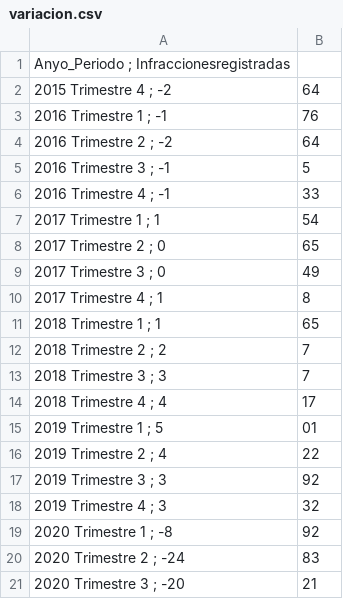
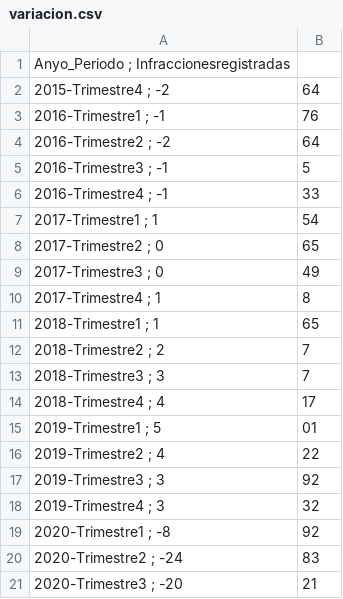
Before and after one commit to Pavlinadinkova/Criminalidad, a CSV file: variacion.csv, drawn as a sheet.

Commit message:
Update variacion.csv

```diff
--- a/variacion.csv
+++ b/variacion.csv
@@ -1,21 +1,21 @@
 Anyo_Periodo ;	Infraccionesregistradas
-2015 Trimestre 4	; -2,64
-2016	Trimestre 1 ; 	-1,76
-2016	Trimestre 2	; -2,64
-2016	Trimestre 3	; -1,5
-2016	Trimestre 4	; -1,33
-2017	Trimestre 1	; 1,54
-2017	Trimestre 2	; 0,65
-2017	Trimestre 3	; 0,49
-2017	Trimestre 4	; 1,8
-2018	Trimestre 1	; 1,65
-2018	Trimestre 2	; 2,7
-2018	Trimestre 3	; 3,7
-2018	Trimestre 4	; 4,17
-2019	Trimestre 1	; 5,01
-2019	Trimestre 2	; 4,22
-2019	Trimestre 3	; 3,92
-2019	Trimestre 4	; 3,32
-2020	Trimestre 1	; -8,92
-2020	Trimestre 2	; -24,83
-2020	Trimestre 3	; -20,21
+2015-Trimestre4	; -2,64
+2016-Trimestre1 ; 	-1,76
+2016-Trimestre2	; -2,64
+2016-Trimestre3	; -1,5
+2016-Trimestre4	; -1,33
+2017-Trimestre1	; 1,54
+2017-Trimestre2	; 0,65
+2017-Trimestre3	; 0,49
+2017-Trimestre4	; 1,8
+2018-Trimestre1	; 1,65
+2018-Trimestre2	; 2,7
+2018-Trimestre3	; 3,7
+2018-Trimestre4	; 4,17
+2019-Trimestre1	; 5,01
+2019-Trimestre2	; 4,22
+2019-Trimestre3	; 3,92
+2019-Trimestre4	; 3,32
+2020-Trimestre1	; -8,92
+2020-Trimestre2	; -24,83
+2020-Trimestre3	; -20,21
```
